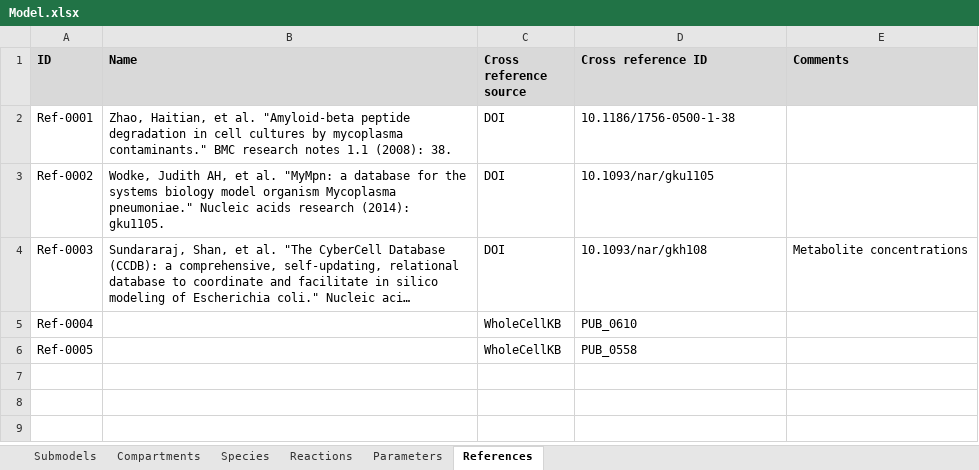
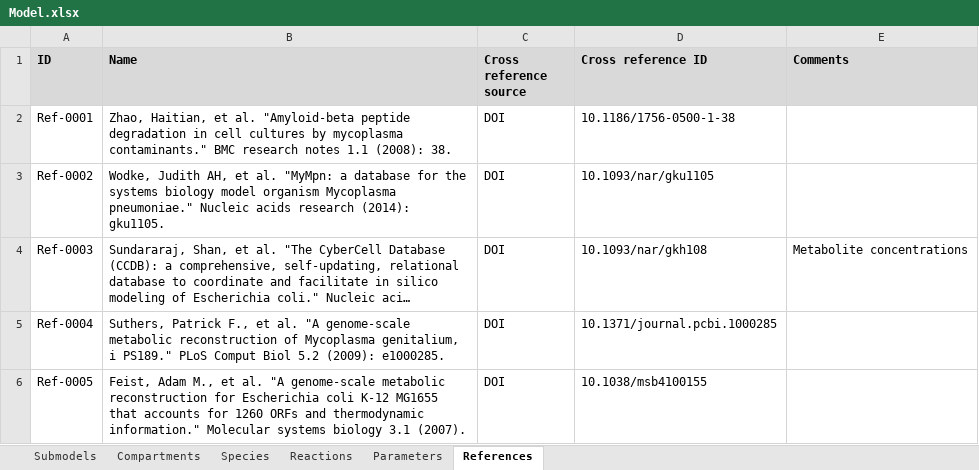
Before and after one commit to KarrLab/WcModelingTutorial, an Excel workbook: data/Model.xlsx, sheet References, drawn as a sheet; long unchanged cells end in …; values as stored, in another font and other column widths than the file's, no borders; charts and pictures not drawn; the diff names each change by its address in the sheet, - before the commit and + after, or states it on an @@ line.

```diff
--- a/data/Model.xlsx (sheet References)
+++ b/data/Model.xlsx (sheet References)
-B5 (Name): (empty)
+B5 (Name): Suthers, Patrick F., et al. "A genome-scale metabolic reconstruction of Mycoplasma genitalium, i PS189." PLoS Comput Biol 5.2 (2009): e1000285.
-C5:C6 (Cross reference source): WholeCellKB
+C5:C6 (Cross reference source): DOI
-D5 (Cross reference ID): PUB_0610
+D5 (Cross reference ID): 10.1371/journal.pcbi.1000285
-B6 (Name): (empty)
+B6 (Name): Feist, Adam M., et al. "A genome‐scale metabolic reconstruction for Escherichia coli K‐12 MG1655 that accounts for 1260 ORFs and thermodynamic information." Molecular systems biology 3.1 (2007).
-D6 (Cross reference ID): PUB_0558
+D6 (Cross reference ID): 10.1038/msb4100155
```
Also changed, not shown: sheet Species, charts or pictures.
